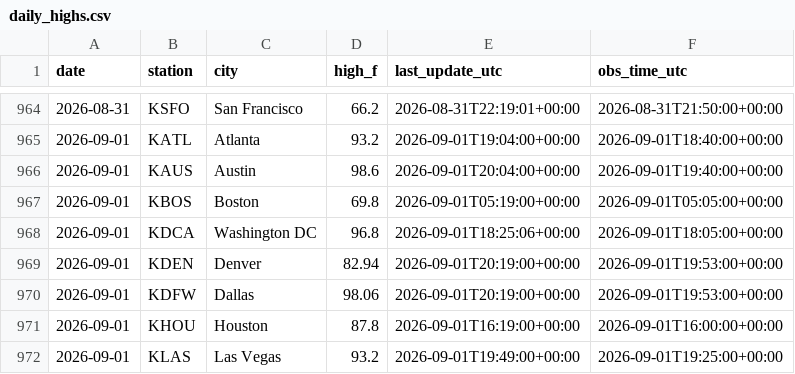
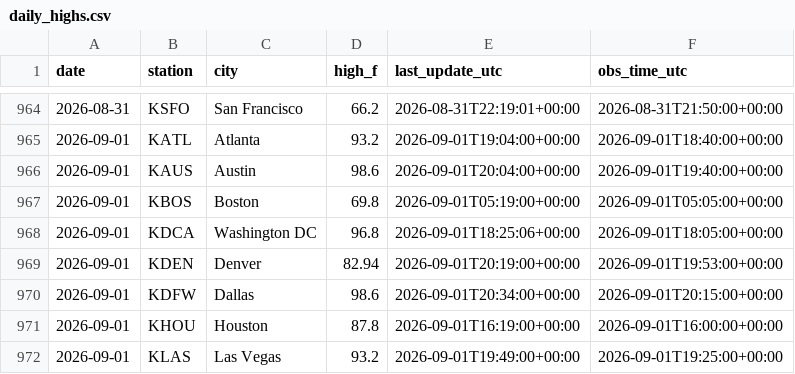
Before and after one commit to chrisscott2526-prog/Weather-Bot, a CSV file: daily_highs.csv, drawn as a sheet; only a part is shown, gaps mark what is left out.

```diff
--- a/daily_highs.csv
+++ b/daily_highs.csv
@@ -969,3 +969,3 @@ date,station,city,high_f,last_update_utc,obs_time_utc
 2026-09-01,KDEN,Denver,82.94,2026-09-01T20:19:00+00:00,2026-09-01T19:53:00+00:00
-2026-09-01,KDFW,Dallas,98.06,2026-09-01T20:19:00+00:00,2026-09-01T19:53:00+00:00
+2026-09-01,KDFW,Dallas,98.6,2026-09-01T20:34:00+00:00,2026-09-01T20:15:00+00:00
 2026-09-01,KHOU,Houston,87.8,2026-09-01T16:19:00+00:00,2026-09-01T16:00:00+00:00
```
Also changed, not shown: 3 other files.
